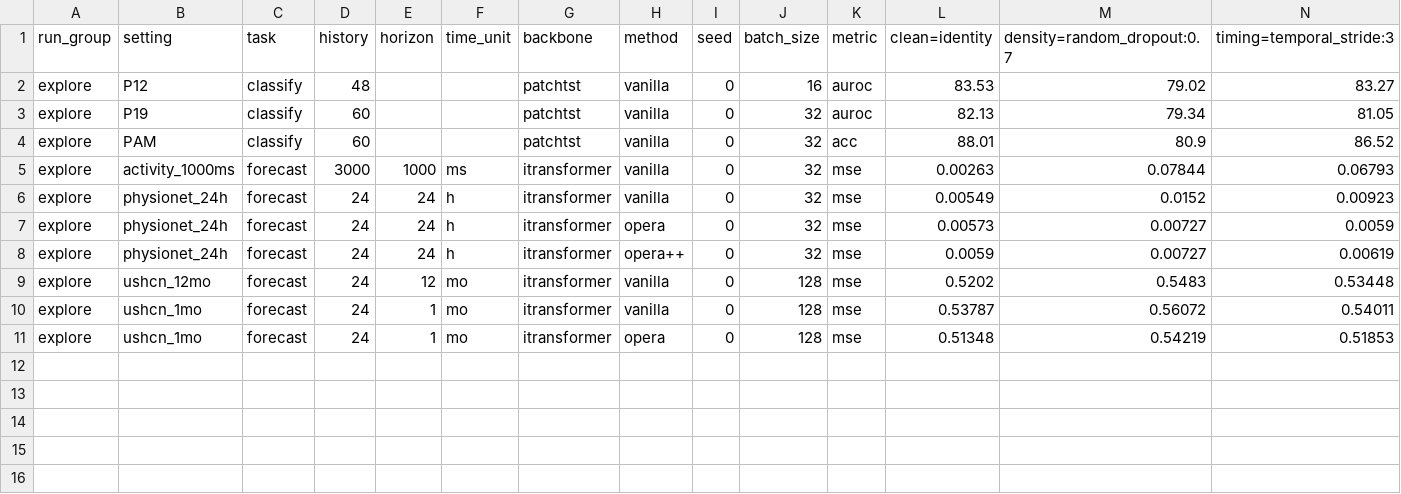
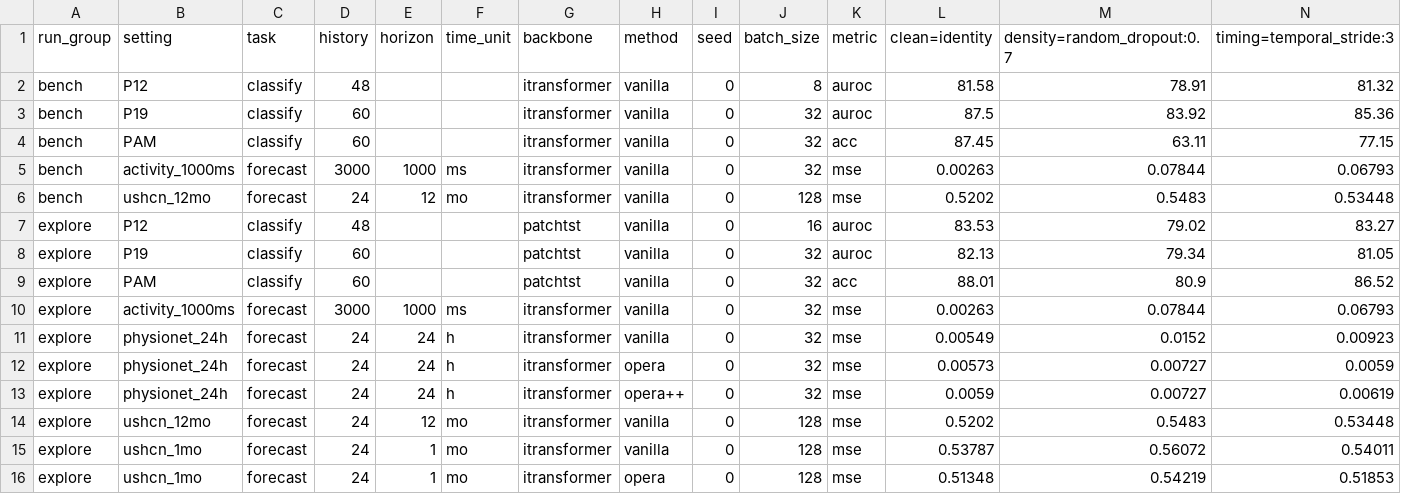
Before and after one commit to anhkiet07/Opera, a CSV file: results/benchmark_curated.csv, drawn as a sheet; only a part is shown; rows hold the shown columns only; the diff names each change by its address in the sheet, - before the commit and + after, or states it on an @@ line.

```diff
--- a/results/benchmark_curated.csv
+++ b/results/benchmark_curated.csv
+row 2: bench | P12 | classify | 48 |  |  | itransformer | vanilla | 0 | 8 | auroc | 81.58 | 78.91 | 81.32
+row 3: bench | P19 | classify | 60 |  |  | itransformer | vanilla | 0 | 32 | auroc | 87.5 | 83.92 | 85.36
+row 4: bench | PAM | classify | 60 |  |  | itransformer | vanilla | 0 | 32 | acc | 87.45 | 63.11 | 77.15
+row 5: bench | activity_1000ms | forecast | 3000 | 1000 | ms | itransformer | vanilla | 0 | 32 | mse | 0.00263 | 0.07844 | 0.06793
+row 6: bench | ushcn_12mo | forecast | 24 | 12 | mo | itransformer | vanilla | 0 | 128 | mse | 0.5202 | 0.5483 | 0.53448
```
Also changed, not shown: results/benchmark_summary.csv, 2 other files.
